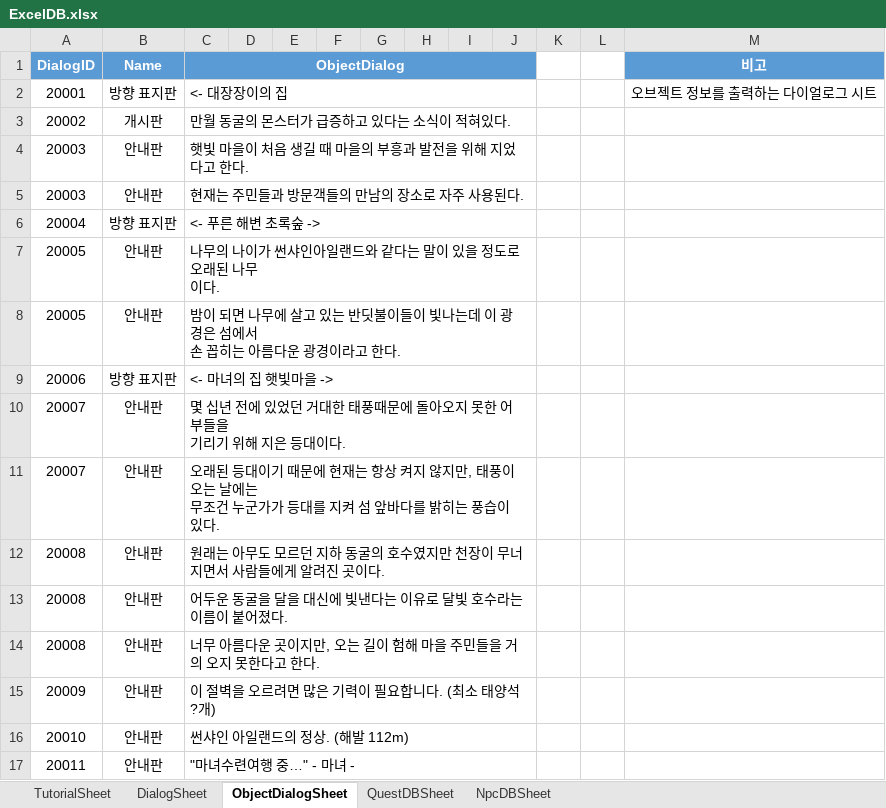
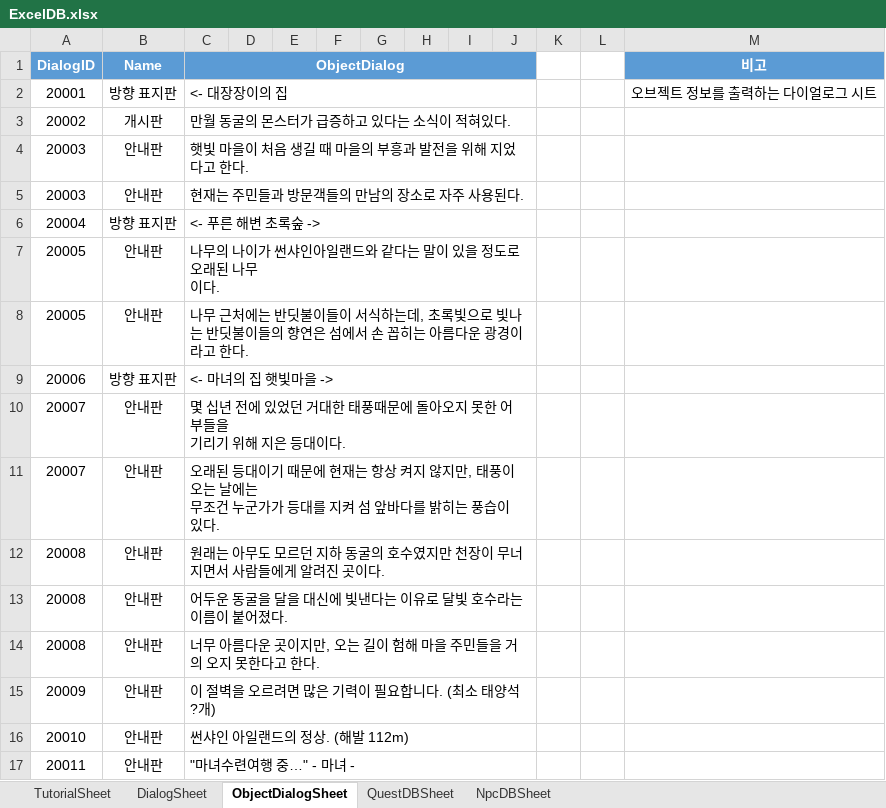
Before and after one commit to Jang-Sijin/Project_SummerBreak, an Excel workbook: Assets/Resources/DB/ExcelDB/ExcelDB.xlsx, sheet ObjectDialogSheet, drawn as a sheet; values as stored, in another font and other column widths than the file's, no borders; the diff names each change by its address in the sheet, - before the commit and + after, or states it on an @@ line.

```diff
--- a/Assets/Resources/DB/ExcelDB/ExcelDB.xlsx (sheet ObjectDialogSheet)
+++ b/Assets/Resources/DB/ExcelDB/ExcelDB.xlsx (sheet ObjectDialogSheet)
-C8 (ObjectDialog): 밤이 되면 나무에 살고 있는 반딧불이들이 빛나는데 이 광경은 섬에…
+C8 (ObjectDialog): 나무 근처에는 반딧불이들이 서식하는데, 초록빛으로 빛나는 반딧불이들의 향연은 섬에…
```
Also changed, not shown: 12 other files.
